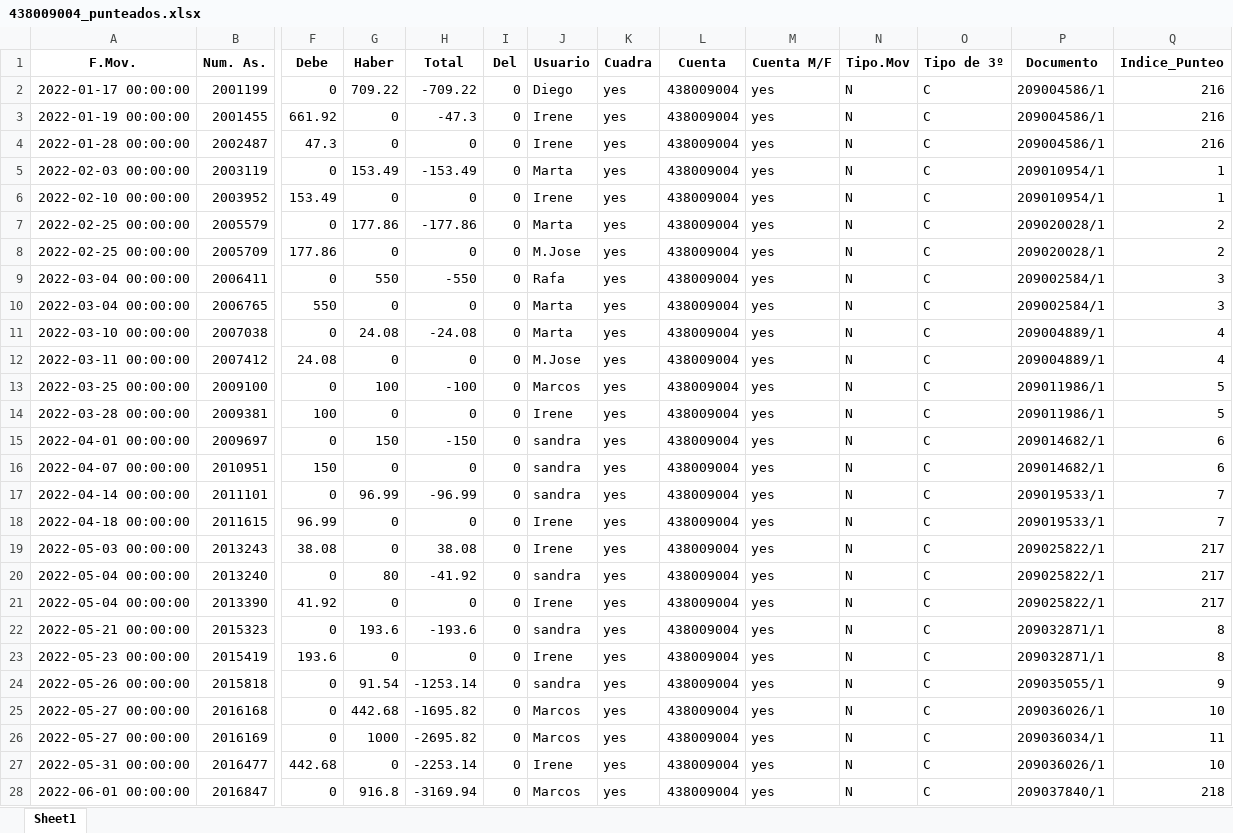
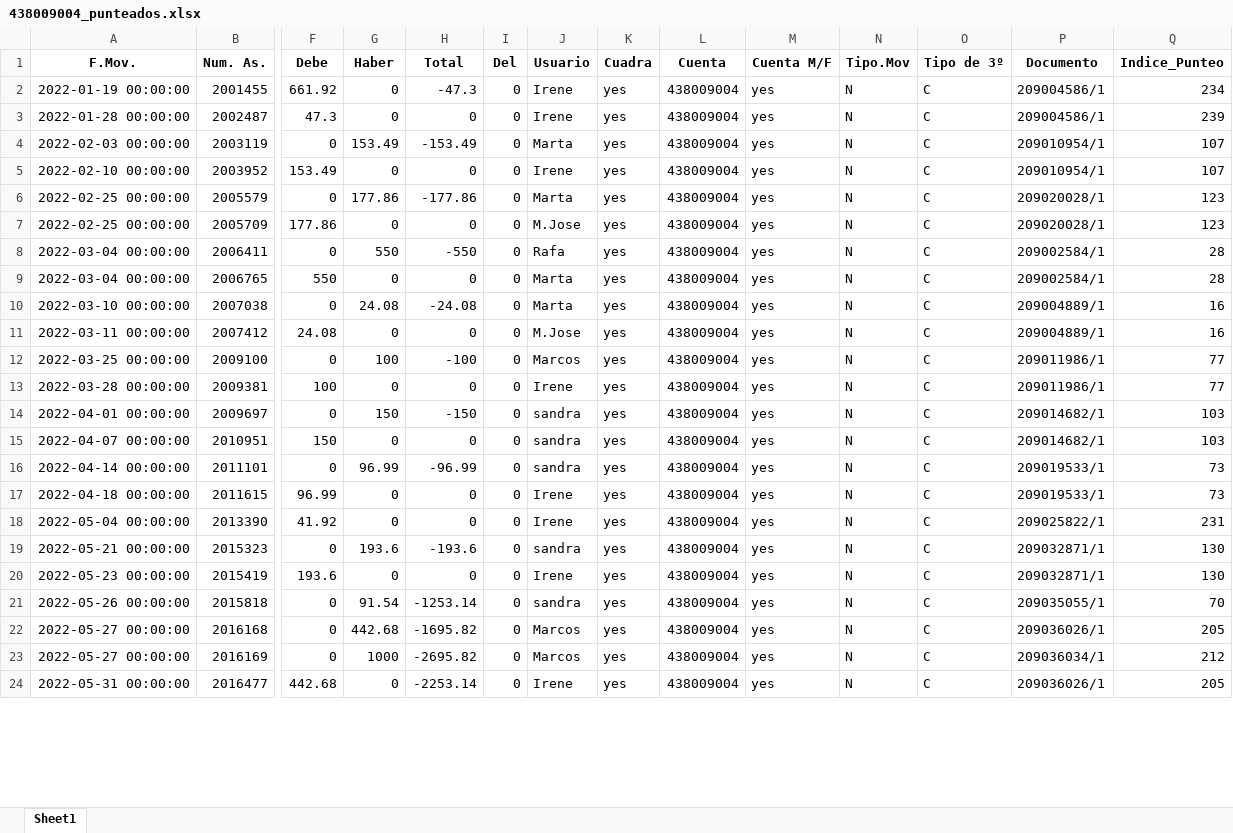
Before and after one commit to rodrigopozodev/Puntear-Cuentas, an Excel workbook: informes/438009004/438009004_punteados.xlsx, sheet Sheet1, drawn as a sheet; only a part is shown, gaps mark what is left out; values as stored, in another font and other column widths than the file's, no borders; removed rows and columns are numbered as before the commit, all else as after; rows hold the shown columns only; the diff covers the shown part only; the diff names each change by its address in the sheet, - before the commit and + after, or states it on an @@ line.

```diff
--- a/informes/438009004/438009004_punteados.xlsx (sheet Sheet1)
+++ b/informes/438009004/438009004_punteados.xlsx (sheet Sheet1)
-row 2: 2022-01-17 00:00:00 | 2001199 | 0 | 709.22 | -709.22 | 0 | Diego | yes | 438009004 | yes | N | C | 209004586/1 | 216
-Q2 (Indice_Punteo): 216
+Q2 (Indice_Punteo): 234
-Q3 (Indice_Punteo): 216
+Q3 (Indice_Punteo): 239
-Q4:Q5 (Indice_Punteo): 1
+Q4:Q5 (Indice_Punteo): 107
-Q6:Q7 (Indice_Punteo): 2
+Q6:Q7 (Indice_Punteo): 123
-Q8:Q9 (Indice_Punteo): 3
+Q8:Q9 (Indice_Punteo): 28
-Q10:Q11 (Indice_Punteo): 4
+Q10:Q11 (Indice_Punteo): 16
-Q12:Q13 (Indice_Punteo): 5
+Q12:Q13 (Indice_Punteo): 77
-Q14:Q15 (Indice_Punteo): 6
+Q14:Q15 (Indice_Punteo): 103
-Q16:Q17 (Indice_Punteo): 7
+Q16:Q17 (Indice_Punteo): 73
-row 19: 2022-05-03 00:00:00 | 2013243 | 38.08 | 0 | 38.08 | 0 | Irene | yes | 438009004 | yes | N | C | 209025822/1 | 217
-row 20: 2022-05-04 00:00:00 | 2013240 | 0 | 80 | -41.92 | 0 | sandra | yes | 438009004 | yes | N | C | 209025822/1 | 217
-Q18 (Indice_Punteo): 217
+Q18 (Indice_Punteo): 231
-Q19:Q20 (Indice_Punteo): 8
+Q19:Q20 (Indice_Punteo): 130
-Q21 (Indice_Punteo): 9
+Q21 (Indice_Punteo): 70
-Q22 (Indice_Punteo): 10
+Q22 (Indice_Punteo): 205
-Q23 (Indice_Punteo): 11
+Q23 (Indice_Punteo): 212
-Q24 (Indice_Punteo): 10
+Q24 (Indice_Punteo): 205
-row 28: 2022-06-01 00:00:00 | 2016847 | 0 | 916.8 | -3169.94 | 0 | Marcos | yes | 438009004 | yes | N | C | 209037840/1 | 218
```
Also changed, not shown: 37 added rows, 26 removed rows and 452 edited cells elsewhere in this sheet, informes/438009004/438009004_no_punteados.xlsx, 3 other files.
